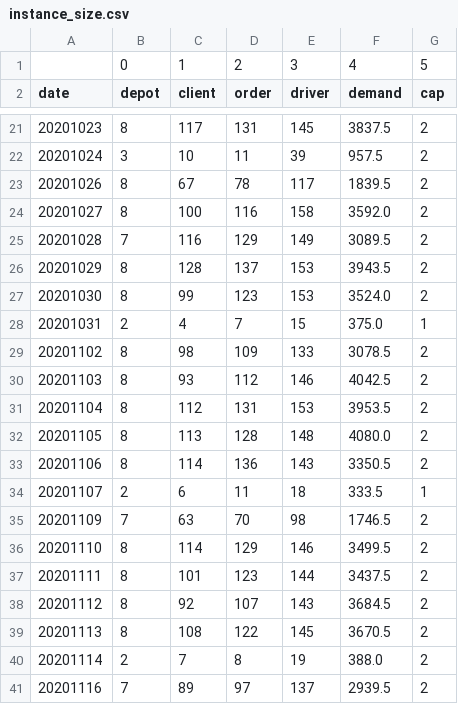
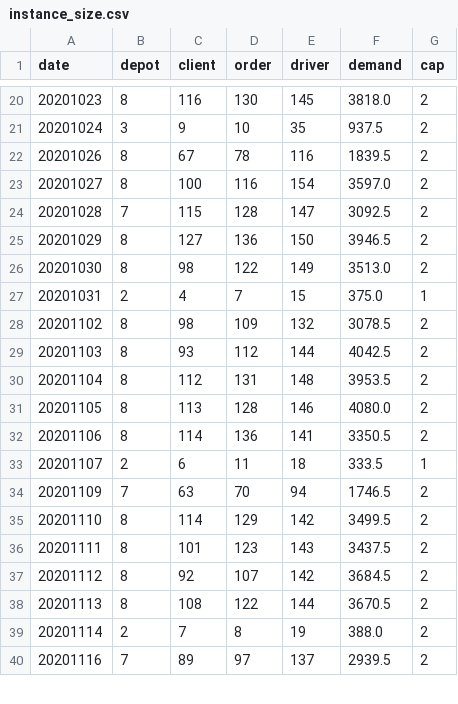
Before and after one commit to aliousmane/concrete-delivery-problem, a CSV file: instances/cq/instance_size.csv, drawn as a sheet; only a part is shown, gaps mark what is left out; the diff covers the shown part only.

Commit message:
Save CQ, release driver after 2h of overtime

```diff
--- a/instances/cq/instance_size.csv
+++ b/instances/cq/instance_size.csv
@@ -1,2 +1 @@
-;0;1;2;3;4;5
 date;depot;client;order;driver;demand;cap
@@ -21,20 +20,20 @@ date;depot;client;order;driver;demand;cap
-20201023;8;117;131;145;3837.5;2
-20201024;3;10;11;39;957.5;2
-20201026;8;67;78;117;1839.5;2
-20201027;8;100;116;158;3592.0;2
-20201028;7;116;129;149;3089.5;2
-20201029;8;128;137;153;3943.5;2
-20201030;8;99;123;153;3524.0;2
+20201023;8;116;130;145;3818.0;2
+20201024;3;9;10;35;937.5;2
+20201026;8;67;78;116;1839.5;2
+20201027;8;100;116;154;3597.0;2
+20201028;7;115;128;147;3092.5;2
+20201029;8;127;136;150;3946.5;2
+20201030;8;98;122;149;3513.0;2
 20201031;2;4;7;15;375.0;1
-20201102;8;98;109;133;3078.5;2
-20201103;8;93;112;146;4042.5;2
-20201104;8;112;131;153;3953.5;2
-20201105;8;113;128;148;4080.0;2
-20201106;8;114;136;143;3350.5;2
+20201102;8;98;109;132;3078.5;2
+20201103;8;93;112;144;4042.5;2
+20201104;8;112;131;148;3953.5;2
+20201105;8;113;128;146;4080.0;2
+20201106;8;114;136;141;3350.5;2
 20201107;2;6;11;18;333.5;1
-20201109;7;63;70;98;1746.5;2
-20201110;8;114;129;146;3499.5;2
-20201111;8;101;123;144;3437.5;2
-20201112;8;92;107;143;3684.5;2
-20201113;8;108;122;145;3670.5;2
+20201109;7;63;70;94;1746.5;2
+20201110;8;114;129;142;3499.5;2
+20201111;8;101;123;143;3437.5;2
+20201112;8;92;107;142;3684.5;2
+20201113;8;108;122;144;3670.5;2
 20201114;2;7;8;19;388.0;2
```
Also changed, not shown: 42 edited cells elsewhere in this file, 57 other files.
